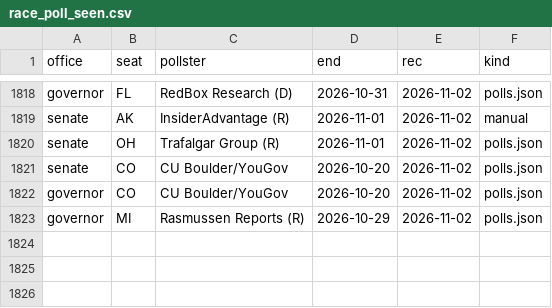
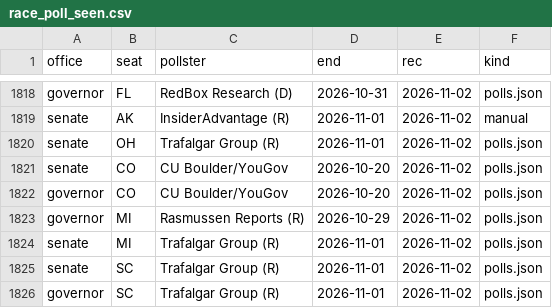
Before and after one commit to scorvec/midterms-2026, a CSV file: data/state/race_poll_seen.csv, drawn as a sheet; only a part is shown, gaps mark what is left out.

```diff
--- a/data/state/race_poll_seen.csv
+++ b/data/state/race_poll_seen.csv
@@ -1823 +1823,4 @@ governor,CO,CU Boulder/YouGov,2026-10-20,2026-11-02,polls.json
 governor,MI,Rasmussen Reports (R),2026-10-29,2026-11-02,polls.json
+senate,MI,Trafalgar Group (R),2026-11-01,2026-11-02,polls.json
+senate,SC,Trafalgar Group (R),2026-11-01,2026-11-02,polls.json
+governor,SC,Trafalgar Group (R),2026-11-01,2026-11-02,polls.json
```
Also changed, not shown: data/state/bluesky_race_polls.csv, 9 other files.
